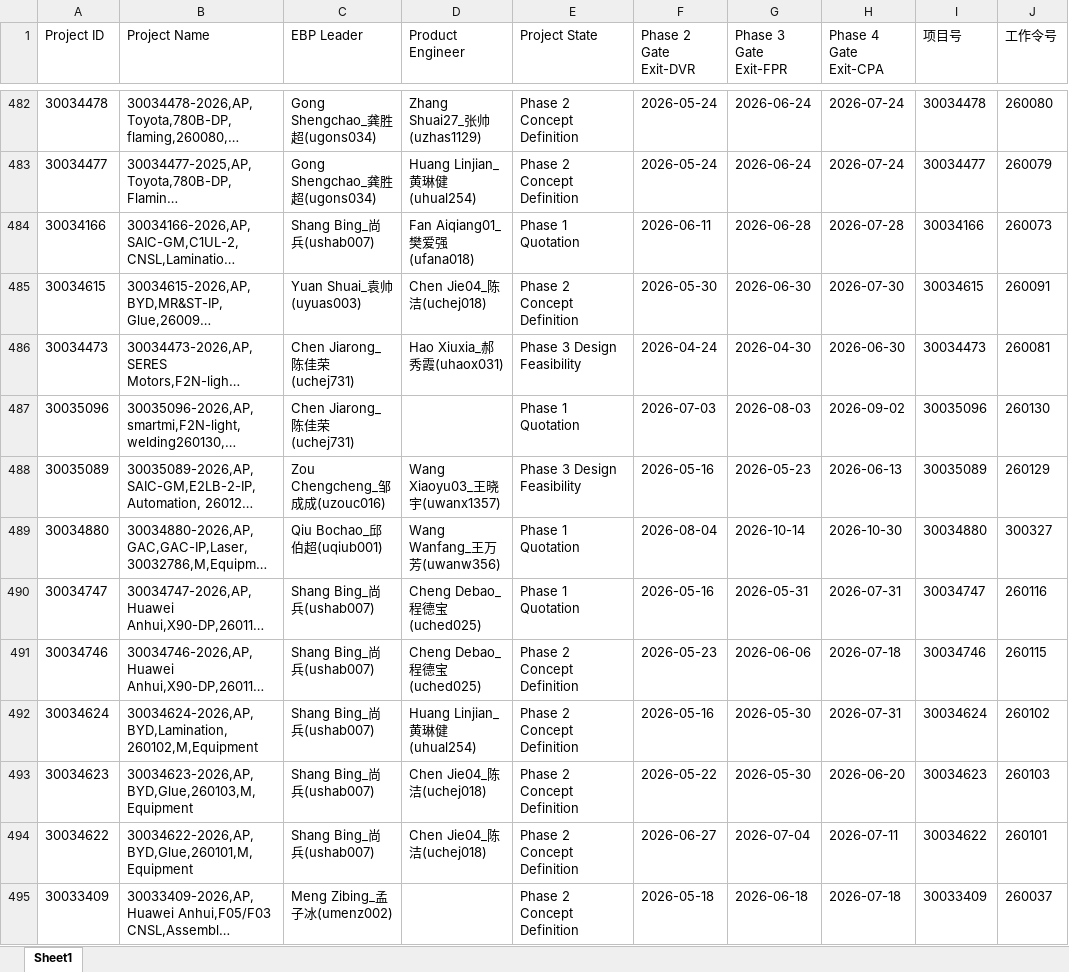
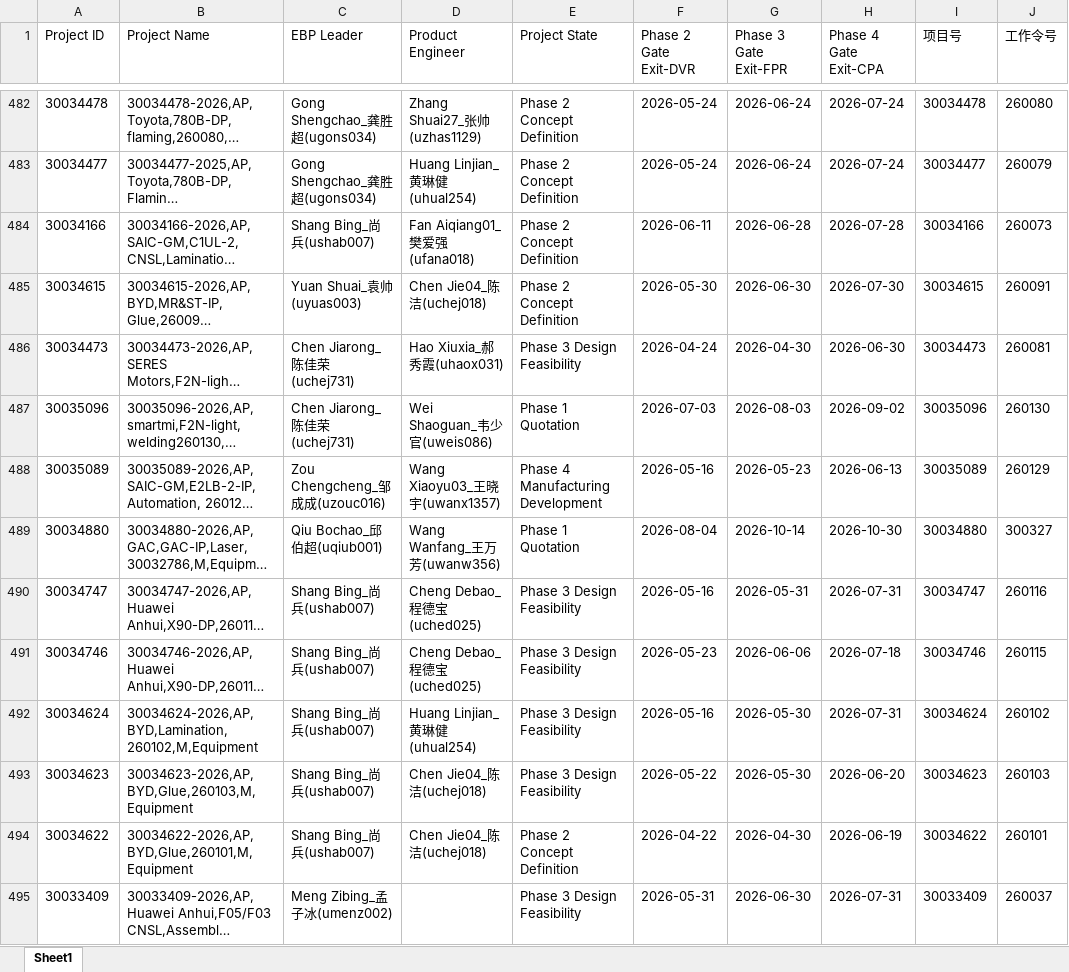
Before and after one commit to alaxu666/alaxu666.github.io, an Excel workbook: yanfeng/项目信息表/项目信息表.xlsx, sheet Sheet1, drawn as a sheet; only a part is shown, gaps mark what is left out; long unchanged cells end in …; values as stored, in another font and other column widths than the file's, no borders; the diff covers the shown part only; the diff names each change by its address in the sheet, - before the commit and + after, or states it on an @@ line.

```diff
--- a/yanfeng/项目信息表/项目信息表.xlsx (sheet Sheet1)
+++ b/yanfeng/项目信息表/项目信息表.xlsx (sheet Sheet1)
-E484 (Project State): Phase 1 Quotation
+E484 (Project State): Phase 2 Concept Definition
-D487 (Product Engineer): (empty)
+D487 (Product Engineer): Wei Shaoguan_韦少官(uweis086)
-E488 (Project State): Phase 3 Design Feasibility
+E488 (Project State): Phase 4 Manufacturing Development
-E490 (Project State): Phase 1 Quotation
+E490 (Project State): Phase 3 Design Feasibility
-E491:E493 (Project State): Phase 2 Concept Definition
+E491:E493 (Project State): Phase 3 Design Feasibility
-F494 (Phase 2 Gate Exit-DVR): 2026-06-27
+F494 (Phase 2 Gate Exit-DVR): 2026-04-22
-G494 (Phase 3 Gate Exit-FPR): 2026-07-04
+G494 (Phase 3 Gate Exit-FPR): 2026-04-30
-H494 (Phase 4 Gate Exit-CPA): 2026-07-11
+H494 (Phase 4 Gate Exit-CPA): 2026-06-19
-E495 (Project State): Phase 2 Concept Definition
+E495 (Project State): Phase 3 Design Feasibility
-F495 (Phase 2 Gate Exit-DVR): 2026-05-18
+F495 (Phase 2 Gate Exit-DVR): 2026-05-31
-G495 (Phase 3 Gate Exit-FPR): 2026-06-18
+G495 (Phase 3 Gate Exit-FPR): 2026-06-30
-H495 (Phase 4 Gate Exit-CPA): 2026-07-18
+H495 (Phase 4 Gate Exit-CPA): 2026-07-31
```
Also changed, not shown: 1 added row and 68 edited cells elsewhere in this sheet, yanfeng/PKR确认信息/PKR历史未完成记录.xlsx, yanfeng/PKR确认信息/PKR完成情况（近两周）.xlsx, 9 other files.
